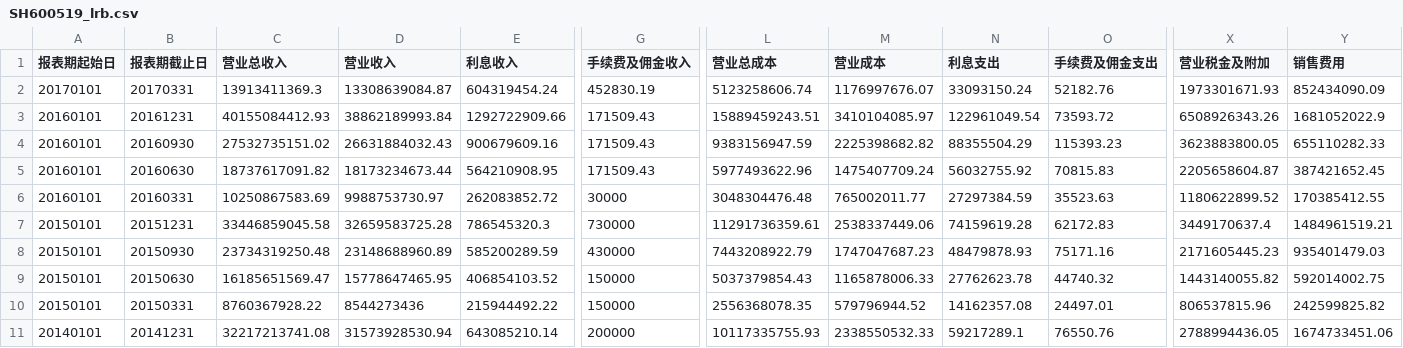
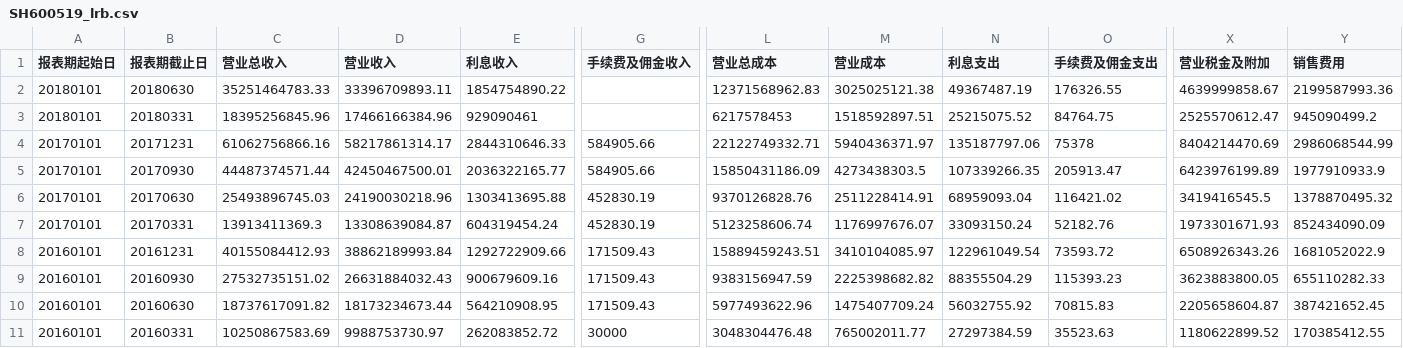
Before and after one commit to dengjoe/py_test, a CSV file: stock/data/SH600519_lrb.csv, drawn as a sheet; only a part is shown, gaps mark what is left out; the shorter side is filled out with more unchanged rows; rows hold the shown columns only; the diff names each change by its address in the sheet, - before the commit and + after, or states it on an @@ line.

```diff
--- a/stock/data/SH600519_lrb.csv
+++ b/stock/data/SH600519_lrb.csv
+row 2: 20180101 | 20180630 | 35251464783.33 | 33396709893.11 | 1854754890.22 |  | 12371568962.83 | 3025025121.38 | 49367487.19 | 176326.55 | 4639999858.67 | 2199587993.36
+row 3: 20180101 | 20180331 | 18395256845.96 | 17466166384.96 | 929090461 |  | 6217578453 | 1518592897.51 | 25215075.52 | 84764.75 | 2525570612.47 | 945090499.2
+row 4: 20170101 | 20171231 | 61062756866.16 | 58217861314.17 | 2844310646.33 | 584905.66 | 22122749332.71 | 5940436371.97 | 135187797.06 | 75378 | 8404214470.69 | 2986068544.99
+row 5: 20170101 | 20170930 | 44487374571.44 | 42450467500.01 | 2036322165.77 | 584905.66 | 15850431186.09 | 4273438303.5 | 107339266.35 | 205913.47 | 6423976199.89 | 1977910933.9
+row 6: 20170101 | 20170630 | 25493896745.03 | 24190030218.96 | 1303413695.88 | 452830.19 | 9370126828.76 | 2511228414.91 | 68959093.04 | 116421.02 | 3419416545.5 | 1378870495.32
```
Also changed, not shown: stock/data/SH600519_fzb.csv, stock/data/SH600519_llb.csv, 5 other files.
